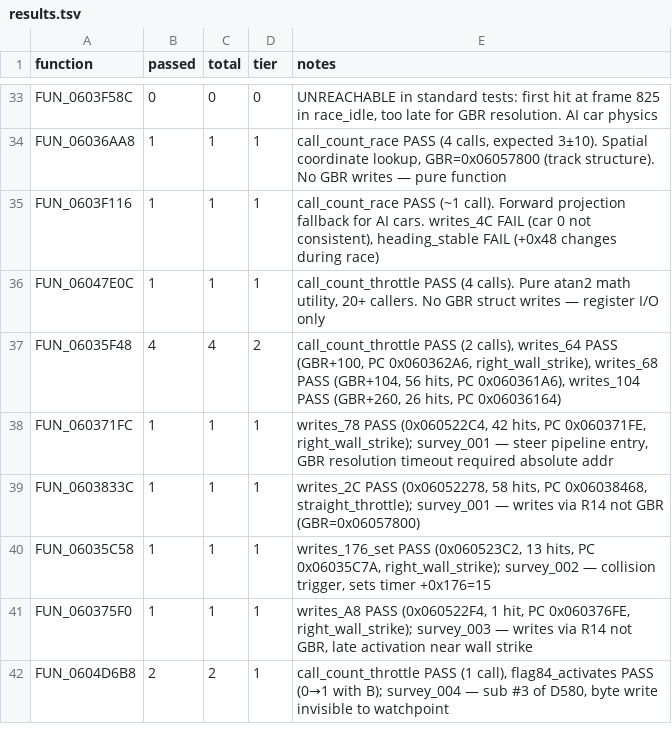
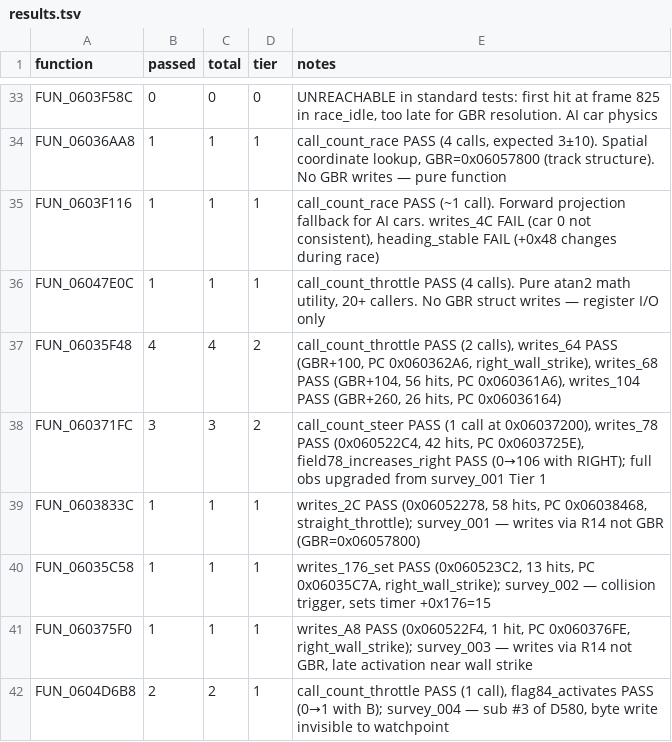
Before and after one commit to AJBats/saturn-daytona-cce-re, a TSV file: workstreams/auto_re/results.tsv, drawn as a sheet; only a part is shown, gaps mark what is left out.

```diff
--- a/workstreams/auto_re/results.tsv
+++ b/workstreams/auto_re/results.tsv
@@ -37,3 +37,3 @@ FUN_06047E0C	1	1	1	call_count_throttle PASS (4 calls). Pure atan2 math utility,
 FUN_06035F48	4	4	2	call_count_throttle PASS (2 calls), writes_64 PASS (GBR+100, PC 0x060362A6, right_wall_strike), writes_68 PASS (GBR+104, 56 hits, PC 0x060361A6), writes_104 PASS (GBR+260, 26 hits, PC 0x06036164)
-FUN_060371FC	1	1	1	writes_78 PASS (0x060522C4, 42 hits, PC 0x060371FE, right_wall_strike); survey_001 — steer pipeline entry, GBR resolution timeout required absolute addr
+FUN_060371FC	3	3	2	call_count_steer PASS (1 call at 0x06037200), writes_78 PASS (0x060522C4, 42 hits, PC 0x0603725E), field78_increases_right PASS (0→106 with RIGHT); full obs upgraded from survey_001 Tier 1
 FUN_0603833C	1	1	1	writes_2C PASS (0x06052278, 58 hits, PC 0x06038468, straight_throttle); survey_001 — writes via R14 not GBR (GBR=0x06057800)
```
Also changed, not shown: 1 other file.
